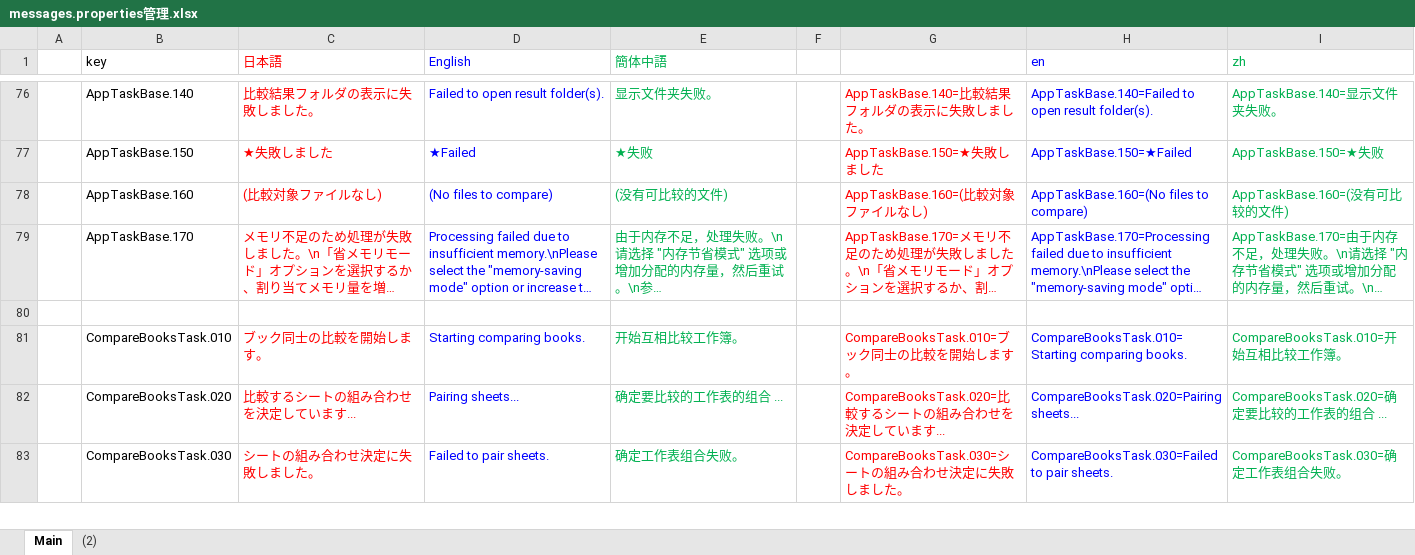
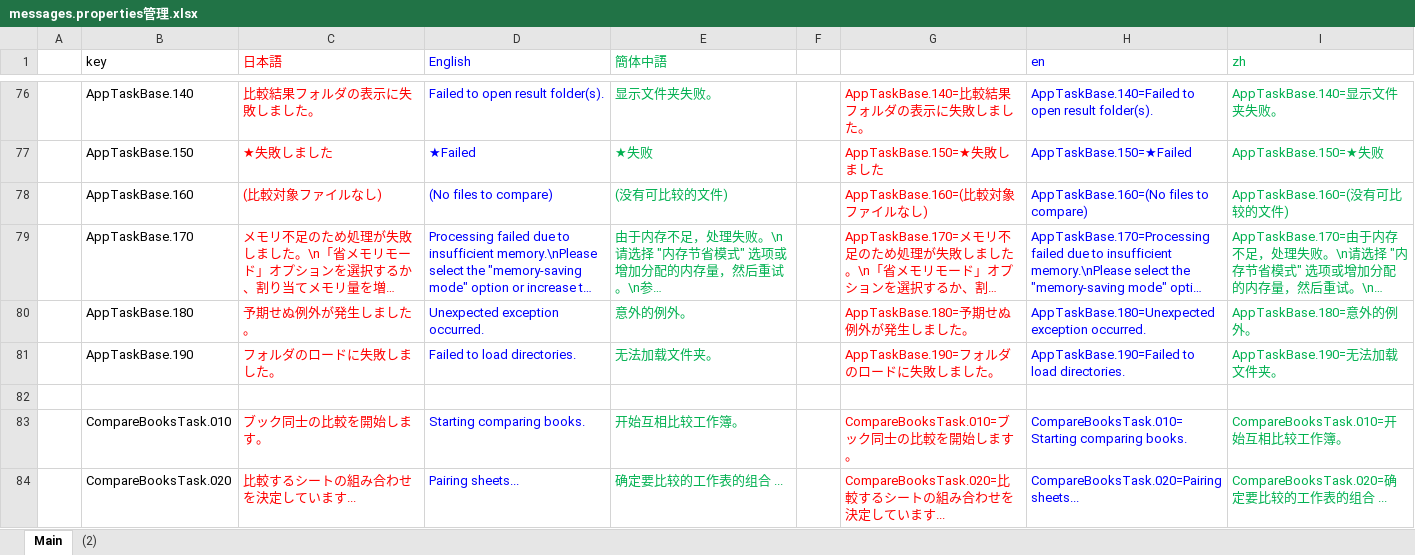
Before and after one commit to nmby/hogandiff4, an Excel workbook: xyz.hotchpotch.hogandiff/messages.properties管理.xlsx, sheet Main, drawn as a sheet; only a part is shown, gaps mark what is left out; the shorter side is filled out with more unchanged rows; long unchanged cells end in …; values as stored, in another font and other column widths than the file's, no borders; the diff names each change by its address in the sheet, - before the commit and + after, or states it on an @@ line.

```diff
--- a/xyz.hotchpotch.hogandiff/messages.properties管理.xlsx (sheet Main)
+++ b/xyz.hotchpotch.hogandiff/messages.properties管理.xlsx (sheet Main)
+row 80:  | AppTaskBase.180 | 予期せぬ例外が発生しました。 | Unexpected exception occurred. | 意外的例外。 |  | AppTaskBase.180=予期せぬ例外が発生しました。 | AppTaskBase.180=Unexpected exception occurred. | AppTaskBase.180=意外的例外。
+row 81:  | AppTaskBase.190 | フォルダのロードに失敗しました。 | Failed to load directories. | 无法加载文件夹。 |  | AppTaskBase.190=フォルダのロードに失敗しました。 | AppTaskBase.190=Failed to load directories. | AppTaskBase.190=无法加载文件夹。
```
Also changed, not shown: 8 other files.
